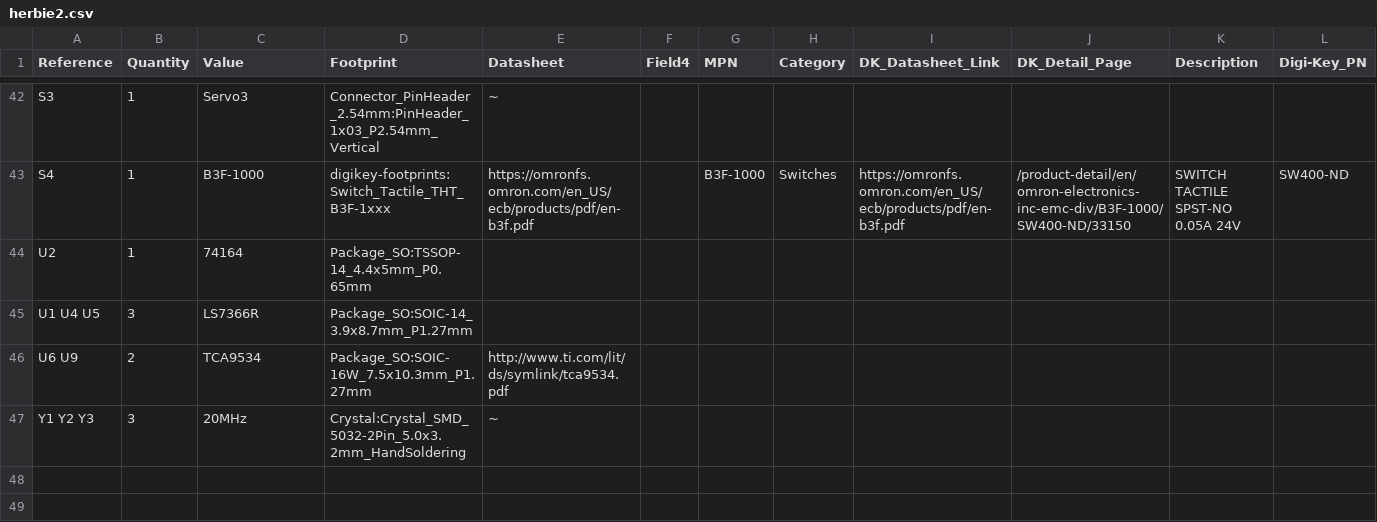
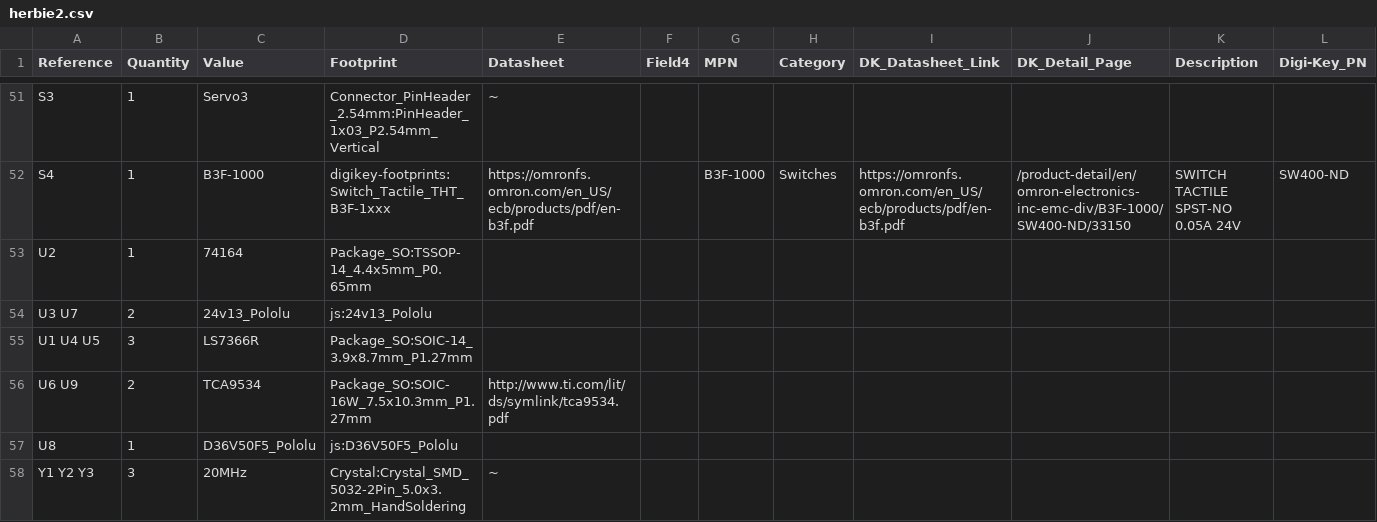
Before and after one commit to CalPolyVEX/2024-2025, a CSV file: herbie_nn/herbie2_pcb/pcb_v0.2/herbie2.csv, drawn as a sheet; only a part is shown, gaps mark what is left out; rows hold the shown columns only; the diff covers the shown part only; the diff names each change by its address in the sheet, - before the commit and + after, or states it on an @@ line.

```diff
--- a/herbie_nn/herbie2_pcb/pcb_v0.2/herbie2.csv
+++ b/herbie_nn/herbie2_pcb/pcb_v0.2/herbie2.csv
+row 54: U3 U7 | 2 | 24v13_Pololu | js:24v13_Pololu
+row 57: U8 | 1 | D36V50F5_Pololu | js:D36V50F5_Pololu
```
Also changed, not shown: 10 added rows, 1 removed row and 2 edited cells elsewhere in this file, 1 other file.
